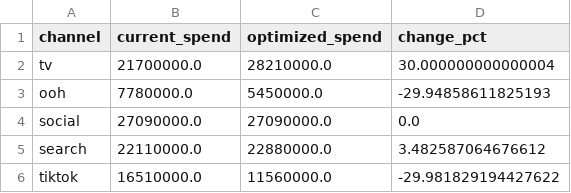
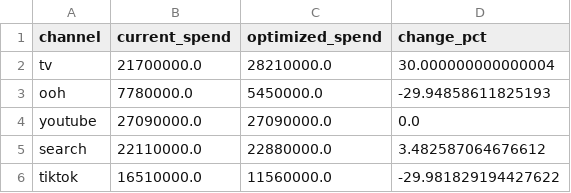
Before and after one commit to yc4379-commits/mmm-meridian-vs-pymc, a CSV file: results/budget_meridian.csv, drawn as a sheet.

```diff
--- a/results/budget_meridian.csv
+++ b/results/budget_meridian.csv
@@ -3,3 +3,3 @@ tv,21700000.0,28210000.0,30.000000000000004
 ooh,7780000.0,5450000.0,-29.94858611825193
-social,27090000.0,27090000.0,0.0
+youtube,27090000.0,27090000.0,0.0
 search,22110000.0,22880000.0,3.482587064676612
```
Also changed, not shown: data/ground_truth.csv, data/mmm_geo_weekly.csv, 23 other files.
